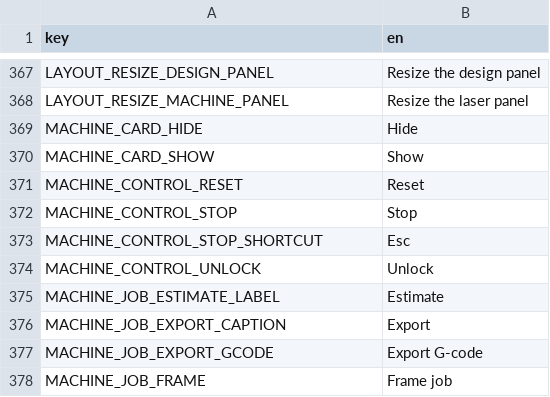
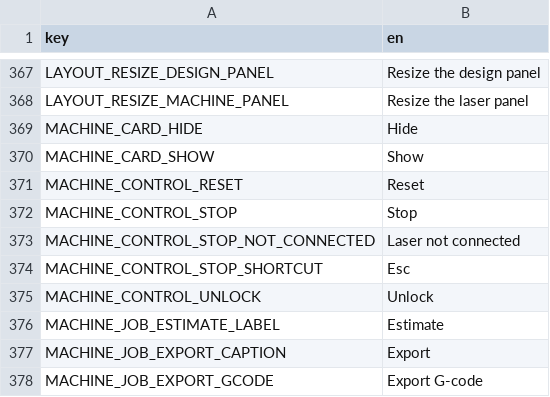
Before and after one commit to Korialstrazh/webgrbl, a CSV file: tools/localization/default.csv, drawn as a sheet; only a part is shown, gaps mark what is left out; the shorter side is filled out with more unchanged rows.

```diff
--- a/tools/localization/default.csv
+++ b/tools/localization/default.csv
@@ -372,2 +372,3 @@ MACHINE_CONTROL_RESET;Reset
 MACHINE_CONTROL_STOP;Stop
+MACHINE_CONTROL_STOP_NOT_CONNECTED;Laser not connected
 MACHINE_CONTROL_STOP_SHORTCUT;Esc
```
Also changed, not shown: 5 other files.
